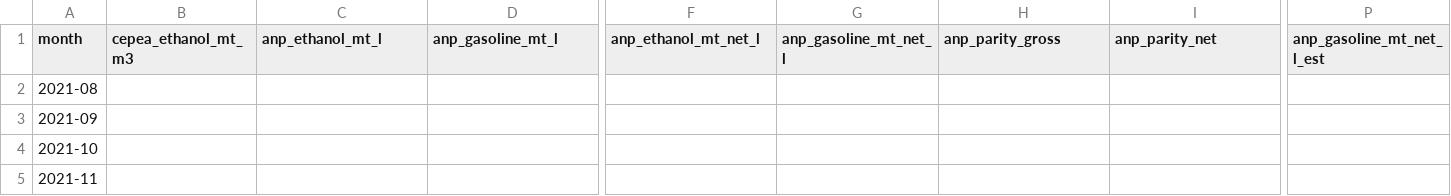
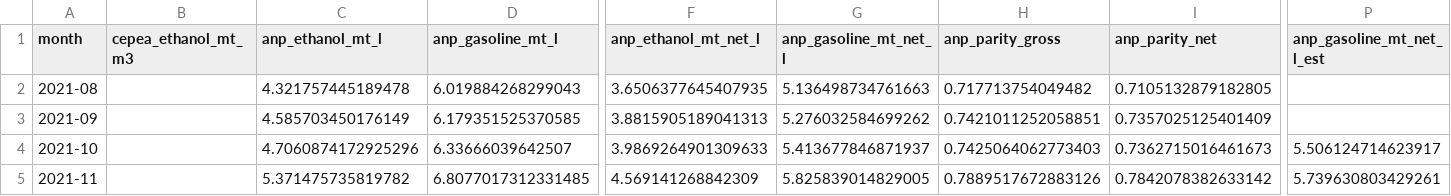
Before and after one commit to CBordaYupanqui/Etanol-de-maiz, a CSV file: outputs/monthly_history.csv, drawn as a sheet; only a part is shown, gaps mark what is left out; the diff covers the shown part only; the diff names each change by its address in the sheet, - before the commit and + after, or states it on an @@ line.

```diff
--- a/outputs/monthly_history.csv
+++ b/outputs/monthly_history.csv
-C2 (anp_ethanol_mt_l): (empty)
+C2 (anp_ethanol_mt_l): 4.321757445189478
-D2 (anp_gasoline_mt_l): (empty)
+D2 (anp_gasoline_mt_l): 6.019884268299043
-F2 (anp_ethanol_mt_net_l): (empty)
+F2 (anp_ethanol_mt_net_l): 3.6506377645407935
-G2 (anp_gasoline_mt_net_l): (empty)
+G2 (anp_gasoline_mt_net_l): 5.136498734761663
-H2 (anp_parity_gross): (empty)
+H2 (anp_parity_gross): 0.717713754049482
-I2 (anp_parity_net): (empty)
+I2 (anp_parity_net): 0.7105132879182805
-C3 (anp_ethanol_mt_l): (empty)
+C3 (anp_ethanol_mt_l): 4.585703450176149
-D3 (anp_gasoline_mt_l): (empty)
+D3 (anp_gasoline_mt_l): 6.179351525370585
-F3 (anp_ethanol_mt_net_l): (empty)
+F3 (anp_ethanol_mt_net_l): 3.8815905189041313
-G3 (anp_gasoline_mt_net_l): (empty)
+G3 (anp_gasoline_mt_net_l): 5.276032584699262
-H3 (anp_parity_gross): (empty)
+H3 (anp_parity_gross): 0.7421011252058851
-I3 (anp_parity_net): (empty)
+I3 (anp_parity_net): 0.7357025125401409
-C4 (anp_ethanol_mt_l): (empty)
+C4 (anp_ethanol_mt_l): 4.7060874172925296
-D4 (anp_gasoline_mt_l): (empty)
+D4 (anp_gasoline_mt_l): 6.33666039642507
-F4 (anp_ethanol_mt_net_l): (empty)
+F4 (anp_ethanol_mt_net_l): 3.9869264901309633
-G4 (anp_gasoline_mt_net_l): (empty)
+G4 (anp_gasoline_mt_net_l): 5.413677846871937
-H4 (anp_parity_gross): (empty)
+H4 (anp_parity_gross): 0.7425064062773403
-I4 (anp_parity_net): (empty)
+I4 (anp_parity_net): 0.7362715016461673
-P4 (anp_gasoline_mt_net_l_est): (empty)
+P4 (anp_gasoline_mt_net_l_est): 5.506124714623917
-C5 (anp_ethanol_mt_l): (empty)
+C5 (anp_ethanol_mt_l): 5.371475735819782
-D5 (anp_gasoline_mt_l): (empty)
+D5 (anp_gasoline_mt_l): 6.8077017312331485
-F5 (anp_ethanol_mt_net_l): (empty)
+F5 (anp_ethanol_mt_net_l): 4.569141268842309
-G5 (anp_gasoline_mt_net_l): (empty)
+G5 (anp_gasoline_mt_net_l): 5.825839014829005
-H5 (anp_parity_gross): (empty)
+H5 (anp_parity_gross): 0.7889517672883126
-I5 (anp_parity_net): (empty)
+I5 (anp_parity_net): 0.7842078382633142
-P5 (anp_gasoline_mt_net_l_est): (empty)
+P5 (anp_gasoline_mt_net_l_est): 5.739630803429261
```
Also changed, not shown: 64 edited cells elsewhere in this file, outputs/backtest_predictions.csv, outputs/forecasts.csv, 10 other files.
